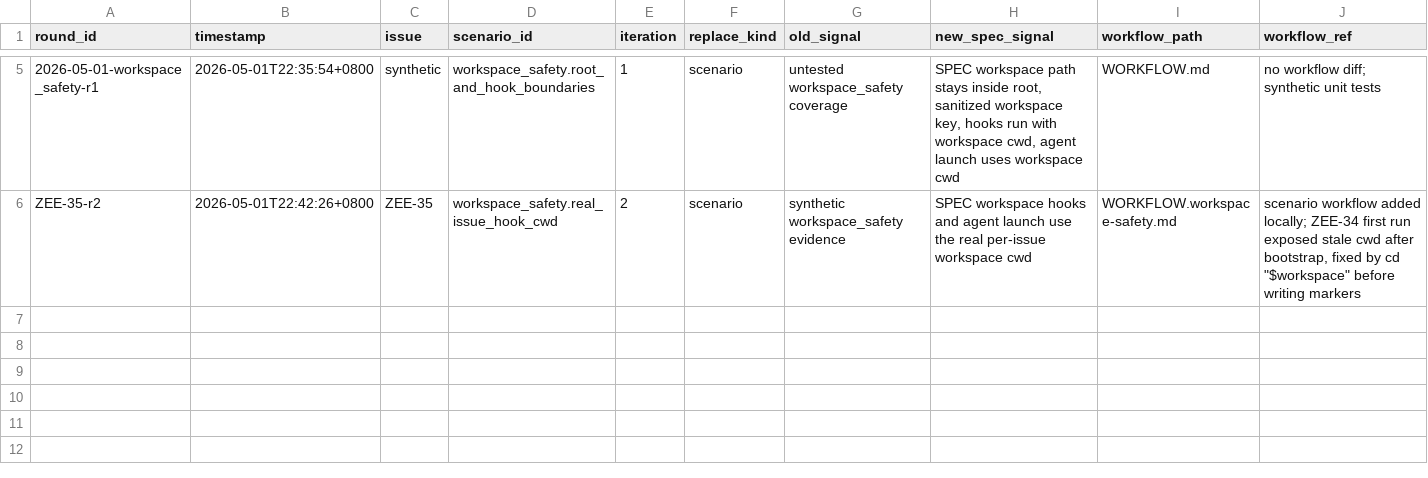
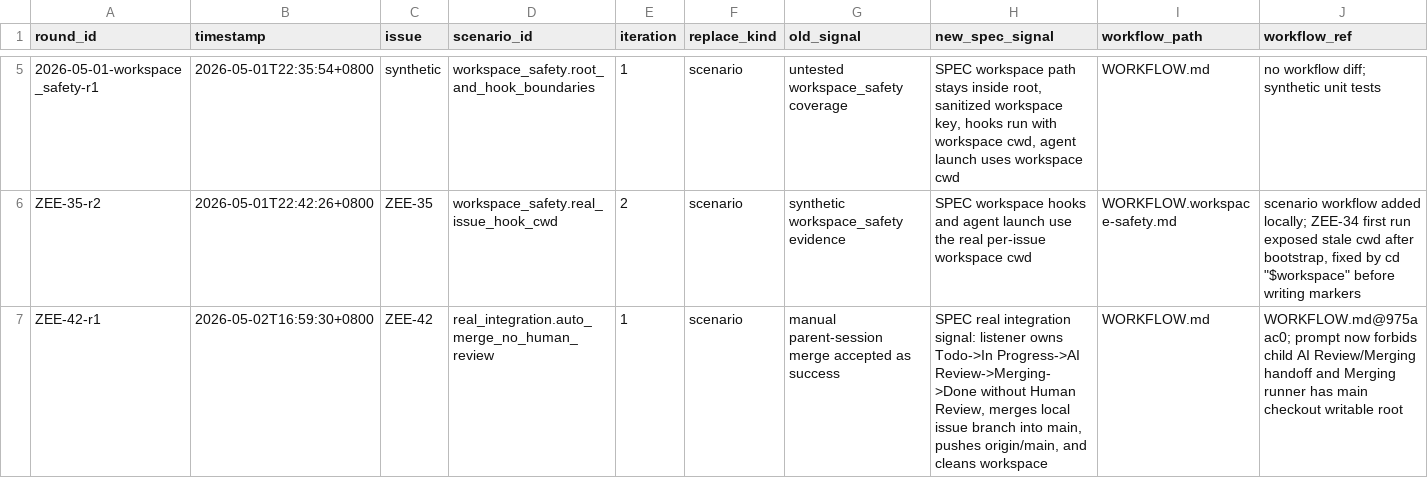
Before and after one commit to zeefan1555/symphony-go, a TSV file: .codex/skills/spec-gap-harness/experiments/run_log.tsv, drawn as a sheet; only a part is shown, gaps mark what is left out; rows hold the shown columns only; the diff names each change by its address in the sheet, - before the commit and + after, or states it on an @@ line.

```diff
--- a/.codex/skills/spec-gap-harness/experiments/run_log.tsv
+++ b/.codex/skills/spec-gap-harness/experiments/run_log.tsv
+row 7: ZEE-42-r1 | 2026-05-02T16:59:30+0800 | ZEE-42 | real_integration.auto_merge_no_human_review | 1 | scenario | manual parent-session merge accepted as success | SPEC real integration signal: listener owns Todo->In Progress->AI Review->Merging->Done without Human Review, merges local issue branch into main, pushes origin/main, and cleans workspace | WORKFLOW.md | WORKFLOW.md@975aac0; prompt now forbids child AI Review/Merging handoff and Merging runner has main checkout writable root
```
Also changed, not shown: .codex/skills/spec-gap-harness/experiments/coverage.tsv, .codex/skills/spec-gap-harness/experiments/gaps.tsv, 1 other file.
